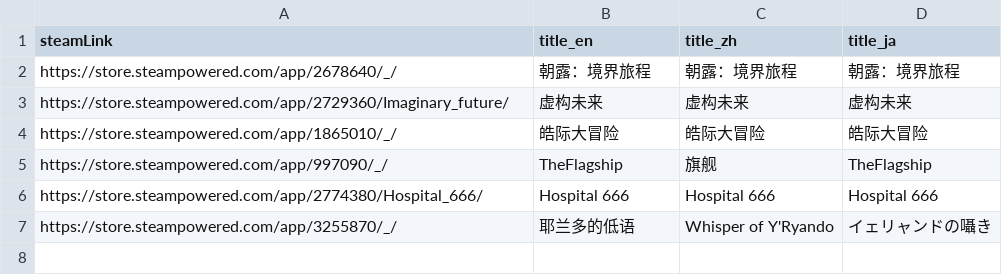
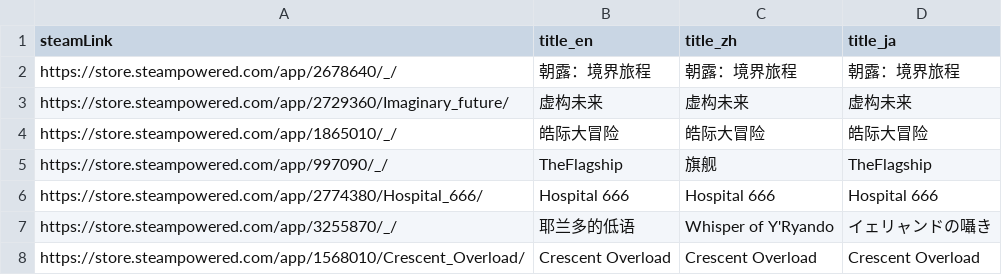
Before and after one commit to FilterGame/IndieGameWebTW, a CSV file: cards3.csv, drawn as a sheet; the diff names each change by its address in the sheet, - before the commit and + after, or states it on an @@ line.

Commit message:
更新資料

```diff
--- a/cards3.csv
+++ b/cards3.csv
+row 8: https://store.steampowered.com/app/1568010/Crescent_Overload/ | Crescent Overload | Crescent Overload | Crescent Overload
```
